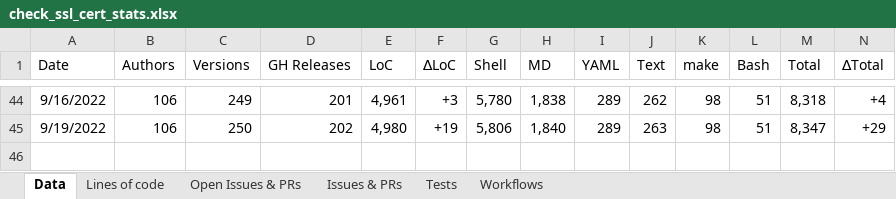
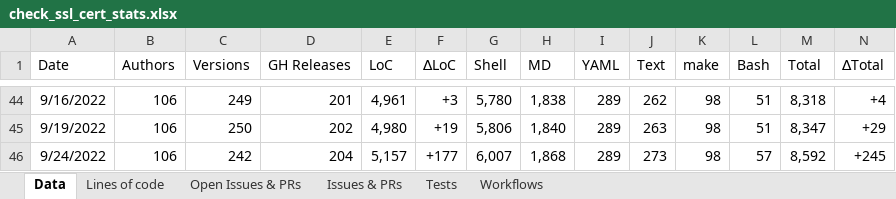
Before and after one commit to matteocorti/check_ssl_cert, an Excel workbook: varia/check_ssl_cert_stats.xlsx, sheet Data, drawn as a sheet; only a part is shown, gaps mark what is left out; values as stored, in another font and other column widths than the file's, no borders; table styles not drawn; rows hold the shown columns only; the diff names each change by its address in the sheet, - before the commit and + after, or states it on an @@ line.

Commit message:
Updated the stats

```diff
--- a/varia/check_ssl_cert_stats.xlsx (sheet Data)
+++ b/varia/check_ssl_cert_stats.xlsx (sheet Data)
+row 46: 9/24/2022 | 106 | 242 | 204 | 5,157 | +177 | 6,007 | 1,868 | 289 | 273 | 98 | 57 | 8,592 | +245
```
Also changed, not shown: charts or pictures.
